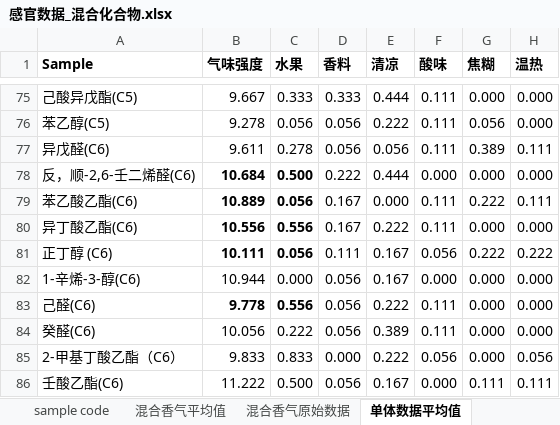
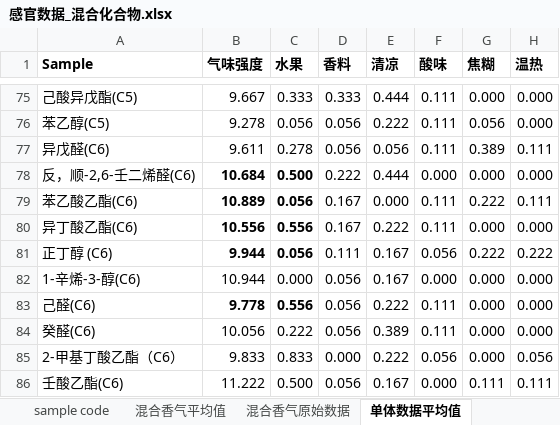
Before and after one commit to noctissam/PAPER, an Excel workbook: 英文/感官数据_混合化合物.xlsx, sheet 单体数据平均值, drawn as a sheet; only a part is shown, gaps mark what is left out; values as stored, in another font and other column widths than the file's, no borders; the diff names each change by its address in the sheet, - before the commit and + after, or states it on an @@ line.

```diff
--- a/英文/感官数据_混合化合物.xlsx (sheet 单体数据平均值)
+++ b/英文/感官数据_混合化合物.xlsx (sheet 单体数据平均值)
-B81 (气味强度): 10.111
+B81 (气味强度): 9.944
```
Also changed, not shown: sheet 单体数据原始数据, 1 other file.
